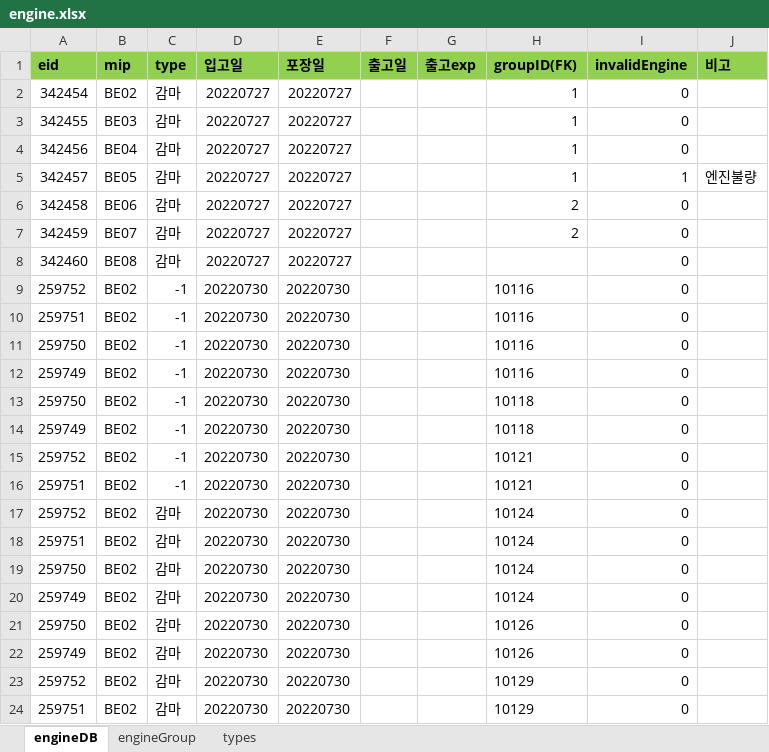
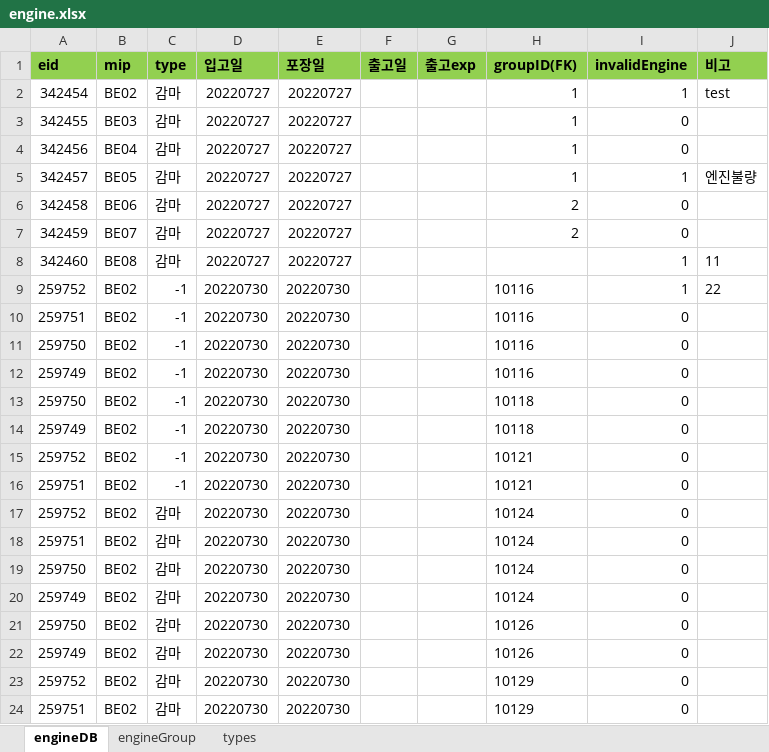
Before and after one commit to Hojun1123/InventoryManagement, an Excel workbook: DB/engine.xlsx, sheet engineDB, drawn as a sheet; values as stored, in another font and other column widths than the file's, no borders; the diff names each change by its address in the sheet, - before the commit and + after, or states it on an @@ line.

```diff
--- a/DB/engine.xlsx (sheet engineDB)
+++ b/DB/engine.xlsx (sheet engineDB)
-I2 (invalidEngine): 0
+I2 (invalidEngine): 1
-J2 (비고): (empty)
+J2 (비고): test
-I8:I9 (invalidEngine): 0
+I8:I9 (invalidEngine): 1
-J8 (비고): (empty)
+J8 (비고): 11
-J9 (비고): (empty)
+J9 (비고): 22
```
Also changed, not shown: sheet types, 3 other files.
